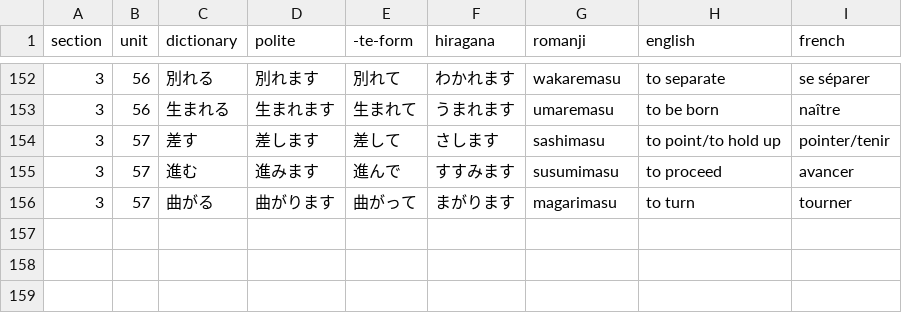
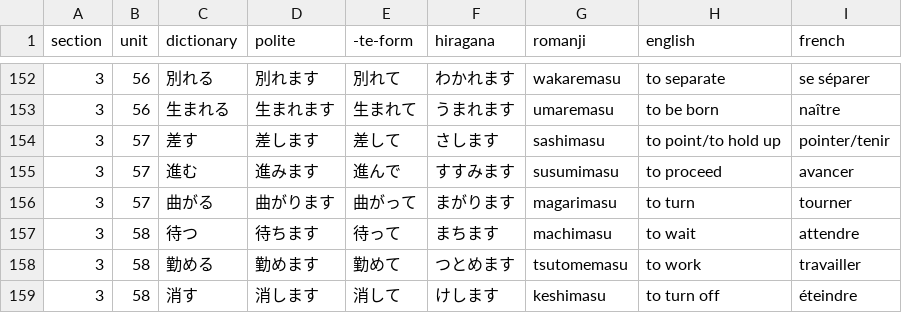
Before and after one commit to f-nicolai/japanese_leanring, a CSV file: data/verbs.csv, drawn as a sheet; only a part is shown, gaps mark what is left out.

```diff
--- a/data/verbs.csv
+++ b/data/verbs.csv
@@ -156 +156,4 @@
 3;57;曲がる;曲がります;曲がって;まがります;magarimasu;to turn;tourner
+3;58;待つ;待ちます;待って;まちます;machimasu;to wait;attendre
+3;58;勤める;勤めます;勤めて;つとめます;tsutomemasu;to work;travailler
+3;58;消す;消します;消して;けします;keshimasu;to turn off;éteindre
```
Also changed, not shown: data/words.csv.
